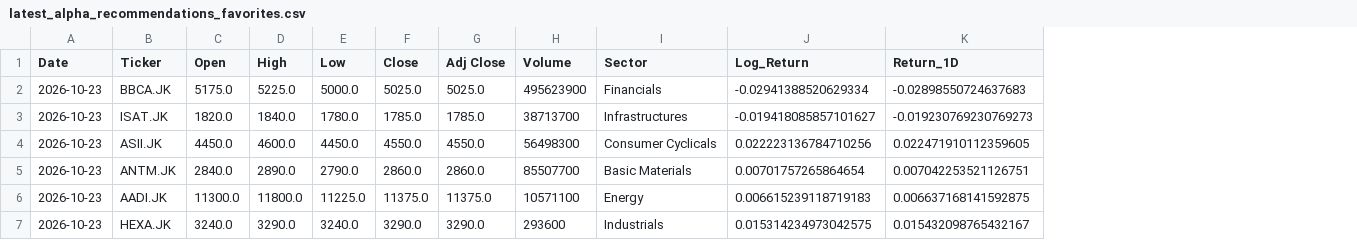
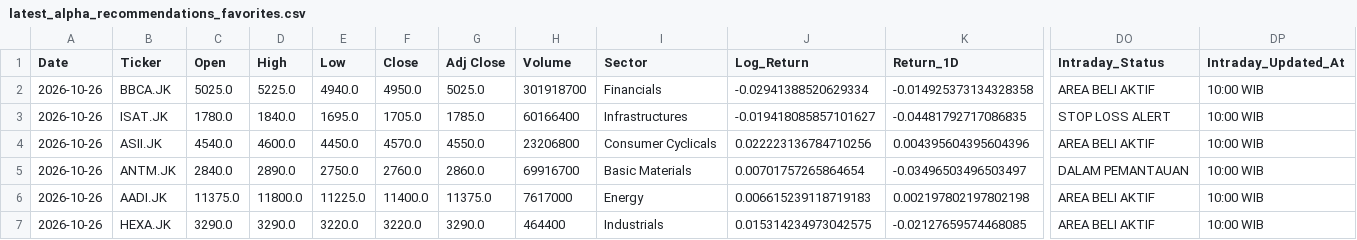
Before and after one commit to Ifan-Apres/stock-market-recommendation, a CSV file: data/processed/latest_alpha_recommendations_favorites.csv, drawn as a sheet; only a part is shown, gaps mark what is left out; the diff covers the shown part only; the diff names each change by its address in the sheet, - before the commit and + after, or states it on an @@ line.

```diff
--- a/data/processed/latest_alpha_recommendations_favorites.csv
+++ b/data/processed/latest_alpha_recommendations_favorites.csv
+column DO (Intraday_Status), rows 2-7: AREA BELI AKTIF | STOP LOSS ALERT | AREA BELI AKTIF | DALAM PEMANTAUAN | AREA BELI AKTIF | AREA BELI AKTIF
+column DP (Intraday_Updated_At), rows 2-7: all 10:00 WIB
-A2:A7 (Date): 2026-10-23
+A2:A7 (Date): 2026-10-26
-C2 (Open): 5175.0
+C2 (Open): 5025.0
-E2 (Low): 5000.0
+E2 (Low): 4940.0
-F2 (Close): 5025.0
+F2 (Close): 4950.0
-H2 (Volume): 495623900
+H2 (Volume): 301918700
-K2 (Return_1D): -0.02898550724637683
+K2 (Return_1D): -0.014925373134328358
-C3 (Open): 1820.0
+C3 (Open): 1780.0
-E3 (Low): 1780.0
+E3 (Low): 1695.0
-F3 (Close): 1785.0
+F3 (Close): 1705.0
-H3 (Volume): 38713700
+H3 (Volume): 60166400
-K3 (Return_1D): -0.019230769230769273
+K3 (Return_1D): -0.04481792717086835
-C4 (Open): 4450.0
+C4 (Open): 4540.0
-F4 (Close): 4550.0
+F4 (Close): 4570.0
-H4 (Volume): 56498300
+H4 (Volume): 23206800
-K4 (Return_1D): 0.022471910112359605
+K4 (Return_1D): 0.004395604395604396
-E5 (Low): 2790.0
+E5 (Low): 2750.0
-F5 (Close): 2860.0
+F5 (Close): 2760.0
-H5 (Volume): 85507700
+H5 (Volume): 69916700
-K5 (Return_1D): 0.007042253521126751
+K5 (Return_1D): -0.03496503496503497
-C6 (Open): 11300.0
+C6 (Open): 11375.0
-F6 (Close): 11375.0
+F6 (Close): 11400.0
-H6 (Volume): 10571100
+H6 (Volume): 7617000
-K6 (Return_1D): 0.006637168141592875
+K6 (Return_1D): 0.002197802197802198
-C7 (Open): 3240.0
+C7 (Open): 3290.0
-E7 (Low): 3240.0
+E7 (Low): 3220.0
-F7 (Close): 3290.0
+F7 (Close): 3220.0
-H7 (Volume): 293600
+H7 (Volume): 464400
-K7 (Return_1D): 0.015432098765432167
+K7 (Return_1D): -0.02127659574468085
```
Also changed, not shown: 20 edited cells elsewhere in this file, data/processed/latest_alpha_recommendations.csv, data/processed/latest_alpha_recommendations_dividend.csv, 6 other files.
